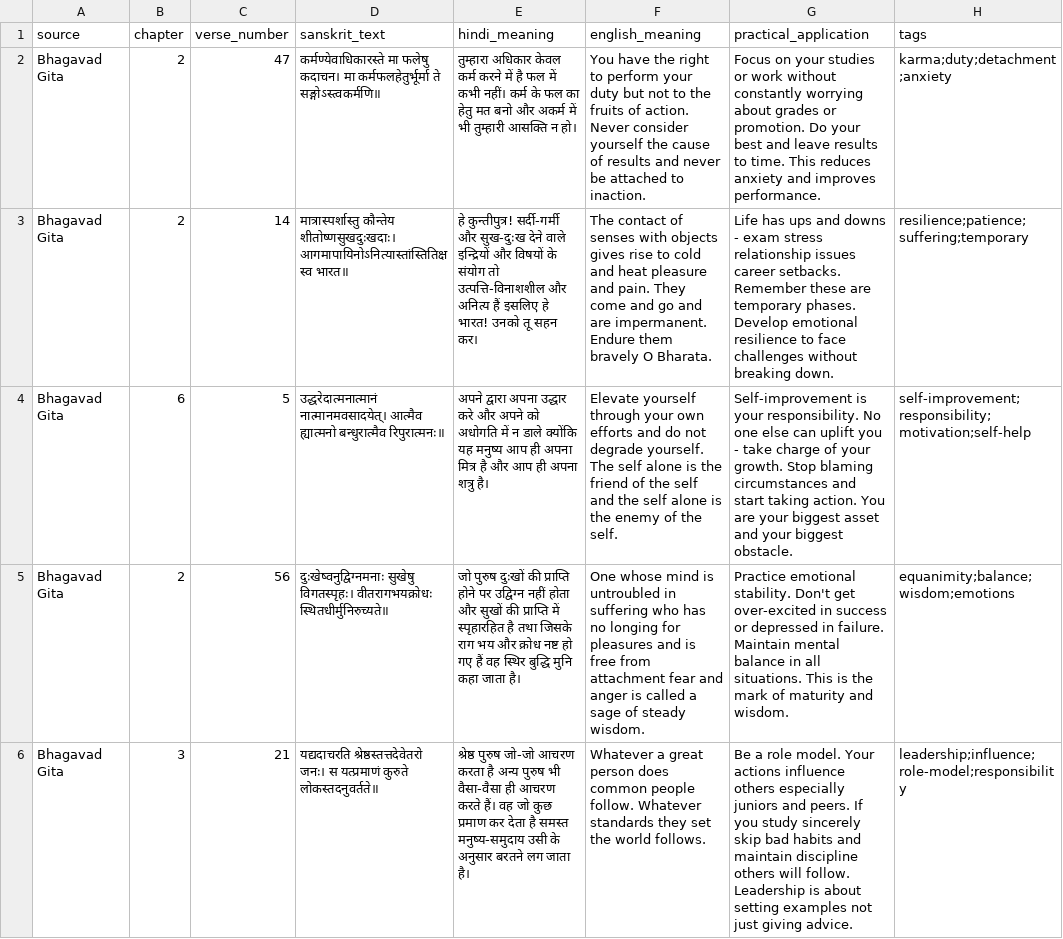
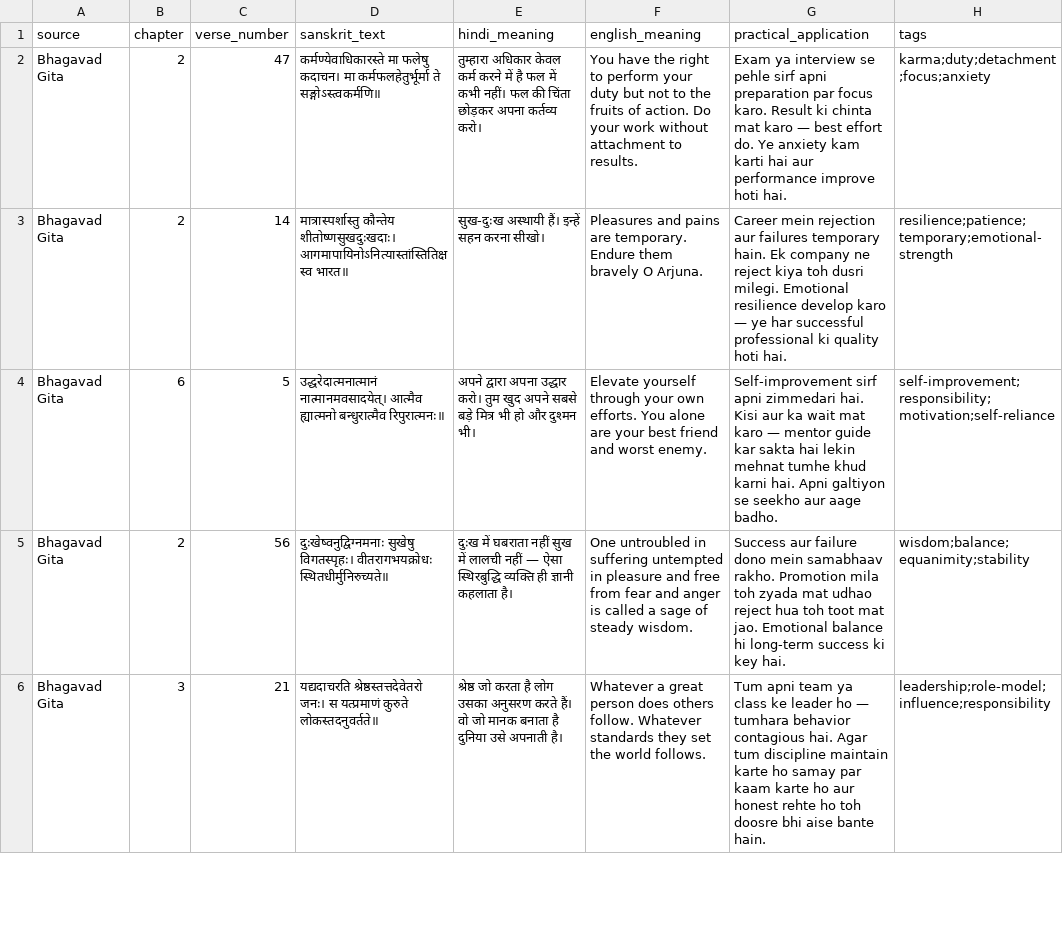
Before and after one commit to Vaibhavsharma45/marg-darshak, a CSV file: data/shlokas.csv, drawn as a sheet; only a part is shown; the diff covers the shown part only; the diff names each change by its address in the sheet, - before the commit and + after, or states it on an @@ line.

```diff
--- a/data/shlokas.csv
+++ b/data/shlokas.csv
-E2 (hindi_meaning): …कभी नहीं। कर्म के फल का हेतु मत बनो और अकर्म में भी तुम्हारी आसक्ति न हो।
+E2 (hindi_meaning): …कभी नहीं। फल की चिंता छोड़कर अपना कर्तव्य करो।
-F2 (english_meaning): …of action. Never consider yourself the cause of results and never be attached to inaction.
+F2 (english_meaning): …of action. Do your work without attachment to results.
-G2 (practical_application): Focus on your studies or work without constantly worrying about grades or promotion. Do your best and leave results to time. This reduces anxiety and improves performance.
+G2 (practical_application): Exam ya interview se pehle sirf apni preparation par focus karo. Result ki chinta mat karo — best effort do. Ye anxiety kam karti hai aur performance improve hoti hai.
-H2 (tags): karma;duty;detachment;anxiety
+H2 (tags): karma;duty;detachment;focus;anxiety
-E3 (hindi_meaning): हे कुन्तीपुत्र! सर्दी-गर्मी और सुख-दुःख देने वाले इन्द्रियों और विषयों के संयोग तो उत्पत्ति-विनाशशील और अनित्य हैं इसलिए हे भारत! उनको तू सहन कर।
+E3 (hindi_meaning): सुख-दुःख अस्थायी हैं। इन्हें सहन करना सीखो।
-F3 (english_meaning): The contact of senses with objects gives rise to cold and heat pleasure and pain. They come and go and are impermanent. Endure them bravely O Bharata.
+F3 (english_meaning): Pleasures and pains are temporary. Endure them bravely O Arjuna.
-G3 (practical_application): Life has ups and downs - exam stress relationship issues career setbacks. Remember these are temporary phases. Develop emotional resilience to face challenges without breaking down.
+G3 (practical_application): Career mein rejection aur failures temporary hain. Ek company ne reject kiya toh dusri milegi. Emotional resilience develop karo — ye har successful professional ki quality hoti hai.
-H3 (tags): resilience;patience;suffering;temporary
+H3 (tags): resilience;patience;temporary;emotional-strength
-E4 (hindi_meaning): …अपना उद्धार करे और अपने को अधोगति में न डाले क्योंकि यह मनुष्य आप ही अपना मित्र है और आप ही अपना शत्रु है।
+E4 (hindi_meaning): …अपना उद्धार करो। तुम खुद अपने सबसे बड़े मित्र भी हो और दुश्मन भी।
-F4 (english_meaning): …your own efforts and do not degrade yourself. The self alone is the friend of the self and the self alone is the enemy of the self.
+F4 (english_meaning): …your own efforts. You alone are your best friend and worst enemy.
-G4 (practical_application): Self-improvement is your responsibility. No one else can uplift you - take charge of your growth. Stop blaming circumstances and start taking action. You are your biggest asset and your biggest obstacle.
+G4 (practical_application): Self-improvement sirf apni zimmedari hai. Kisi aur ka wait mat karo — mentor guide kar sakta hai lekin mehnat tumhe khud karni hai. Apni galtiyon se seekho aur aage badho.
-H4 (tags): self-improvement;responsibility;motivation;self-help
+H4 (tags): self-improvement;responsibility;motivation;self-reliance
-E5 (hindi_meaning): जो पुरुष दुःखों की प्राप्ति होने पर उद्विग्न नहीं होता और सुखों की प्राप्ति में स्पृहारहित है तथा जिसके राग भय और क्रोध नष्ट हो गए हैं वह स्थिर बुद्धि मुनि कहा जाता है।
+E5 (hindi_meaning): दुःख में घबराता नहीं सुख में लालची नहीं — ऐसा स्थिरबुद्धि व्यक्ति ही ज्ञानी कहलाता है।
-F5 (english_meaning): One whose mind is untroubled in suffering who has no longing for pleasures and is free from attachment fear and…
+F5 (english_meaning): One untroubled in suffering untempted in pleasure and free from fear and…
-G5 (practical_application): Practice emotional stability. Don't get over-excited in success or depressed in failure. Maintain mental balance in all situations. This is the mark of maturity and wisdom.
+G5 (practical_application): Success aur failure dono mein samabhaav rakho. Promotion mila toh zyada mat udhao reject hua toh toot mat jao. Emotional balance hi long-term success ki key hai.
-H5 (tags): equanimity;balance;wisdom;emotions
+H5 (tags): wisdom;balance;equanimity;stability
-E6 (hindi_meaning): श्रेष्ठ पुरुष जो-जो आचरण करता है अन्य पुरुष भी वैसा-वैसा ही आचरण करते हैं। वह जो कुछ प्रमाण कर देता है समस्त मनुष्य-समुदाय उसी के अनुसार बरतने लग जाता है।
+E6 (hindi_meaning): श्रेष्ठ जो करता है लोग उसका अनुसरण करते हैं। वो जो मानक बनाता है दुनिया उसे अपनाती है।
-F6 (english_meaning): …person does common people follow. Whatever…
+F6 (english_meaning): …person does others follow. Whatever…
-G6 (practical_application): Be a role model. Your actions influence others especially juniors and peers. If you study sincerely skip bad habits and maintain discipline others will follow. Leadership is about setting examples not just giving advice.
+G6 (practical_application): Tum apni team ya class ke leader ho — tumhara behavior contagious hai. Agar tum discipline maintain karte ho samay par kaam karte ho aur honest rehte ho toh doosre bhi aise bante hain.
-H6 (tags): leadership;influence;role-model;responsibility
+H6 (tags): leadership;role-model;influence;responsibility
```
Also changed, not shown: 7 added rows, 2 removed rows and 12 edited cells elsewhere in this file, data/careers.csv, data/resources.csv, 21 other files.
